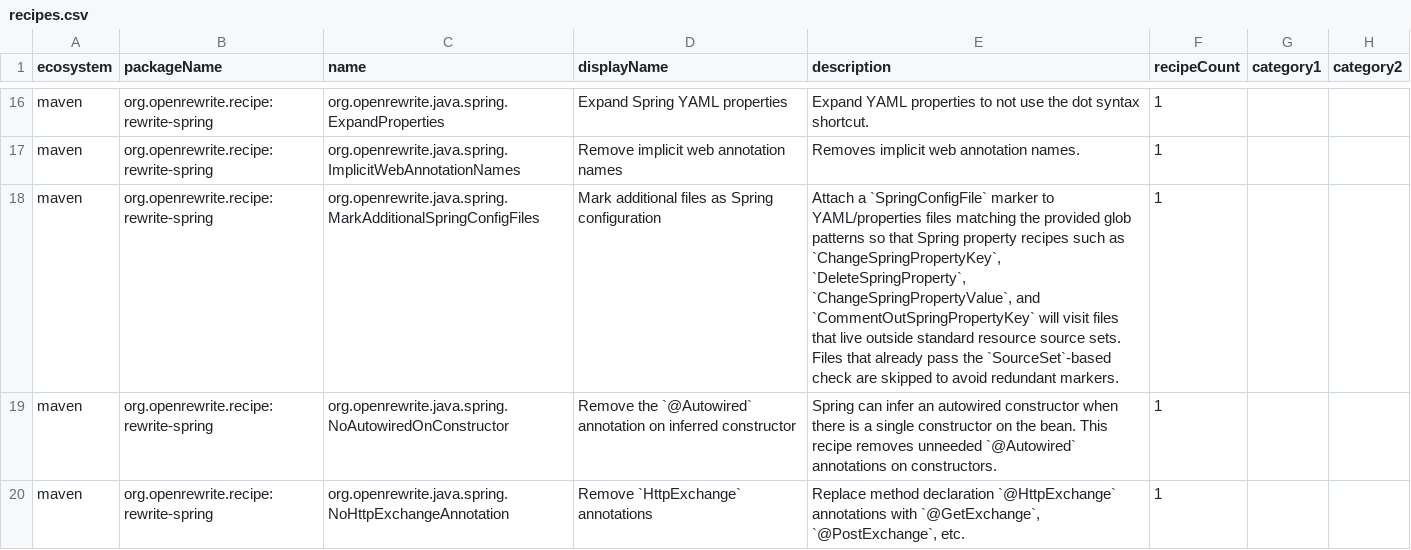
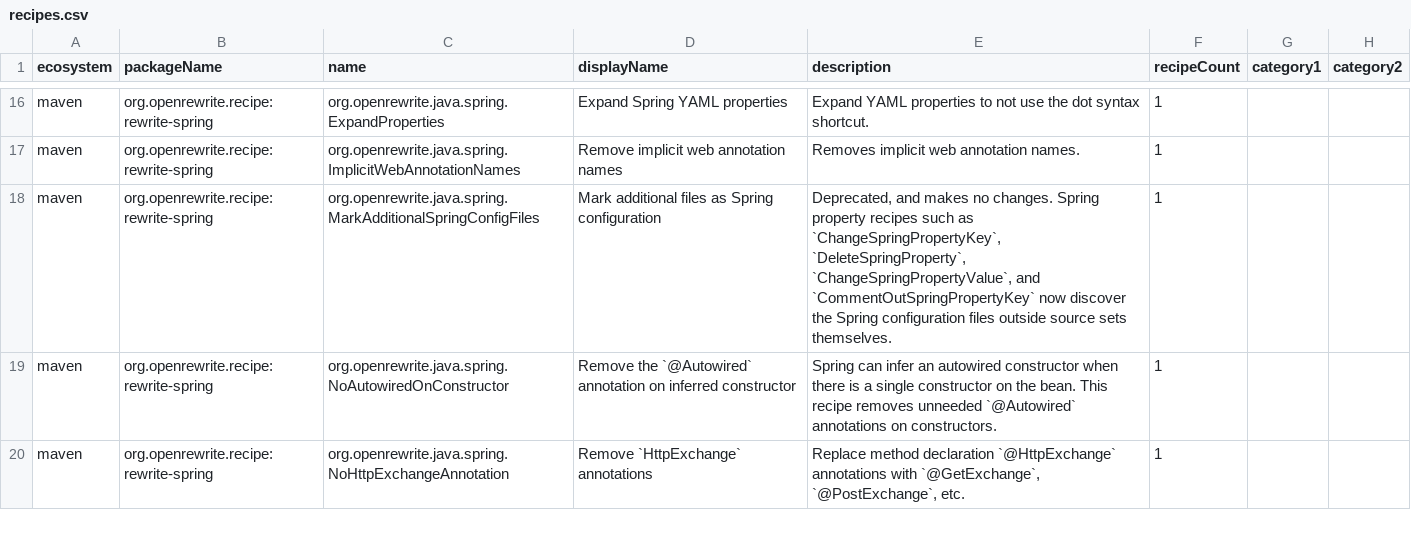
Before and after one commit to openrewrite/rewrite-spring, a CSV file: src/main/resources/META-INF/rewrite/recipes.csv, drawn as a sheet; only a part is shown, gaps mark what is left out; the diff names each change by its address in the sheet, - before the commit and + after, or states it on an @@ line.

Commit message:
Find Spring config files in a scan instead of a marker, and match by type
Found by new rewriteRun checks in rewrite-test.

Spring config files without a marker:
- MarkAdditionalSpringConfigFiles marked config files outside a standard resource layout with a SpringConfigFile marker for later recipes to read. Recipes shouldn't leave markers for each other.
- The property recipes (ChangeSpringPropertyKey, ChangeSpringPropertyValue, DeleteSpringProperty, CommentOutSpringPropertyKey, MigrateArtemisProperties) are now ScanningRecipes. Each finds Spring config files in its own scan through SpringConfigFiles: source sets, `spring.config.*` settings, `SPRING_CONFIG_*` environment variables and arguments, `@PropertySource` and `@TestPropertySource`, and Boot's default names in Boot modules. Their options are unchanged.
- MarkAdditionalSpringConfigFiles is a deprecated no-op, and the SpringConfigFile marker is gone.

Matching by type and formatting only what changed:
- SimplifyWebTestClientCalls matches `HttpStatus.X` by type.
- MigrateDocketBeanToGroupedOpenApiBean accepts statically imported `any()` and `basePackage(..)`.
- ConditionalOnBeanAnyNestedCondition and MigrateInstantiationAwareBeanPostProcessorAdapter stop formatting the whole class.
- PreciseBeanType handles a fully qualified return type.
- UseObjectUtilsIsEmpty migrates a statically imported `isEmpty(..)` too.
- MigrateWebMvcConfigurerAdapter handles fully qualified names.
- MergeBootstrapYamlWithApplicationYaml returns application.yaml unchanged when bootstrap adds nothing, instead of an equal copy.

```diff
--- a/src/main/resources/META-INF/rewrite/recipes.csv
+++ b/src/main/resources/META-INF/rewrite/recipes.csv
-E18 (description): Attach a `SpringConfigFile` marker to YAML/properties files matching the provided glob patterns so that Spring property recipes such as `ChangeSpringPropertyKey`, `DeleteSpringProperty`, `ChangeSpringPropertyValue`, and `CommentOutSpringPropertyKey` will visit files that live outside standard resource source sets. Files that already pass the `SourceSet`-based check are skipped to avoid redundant markers.
+E18 (description): Deprecated, and makes no changes. Spring property recipes such as `ChangeSpringPropertyKey`, `DeleteSpringProperty`, `ChangeSpringPropertyValue`, and `CommentOutSpringPropertyKey` now discover the Spring configuration files outside source sets themselves.
```
Also changed, not shown: 26 other files.
